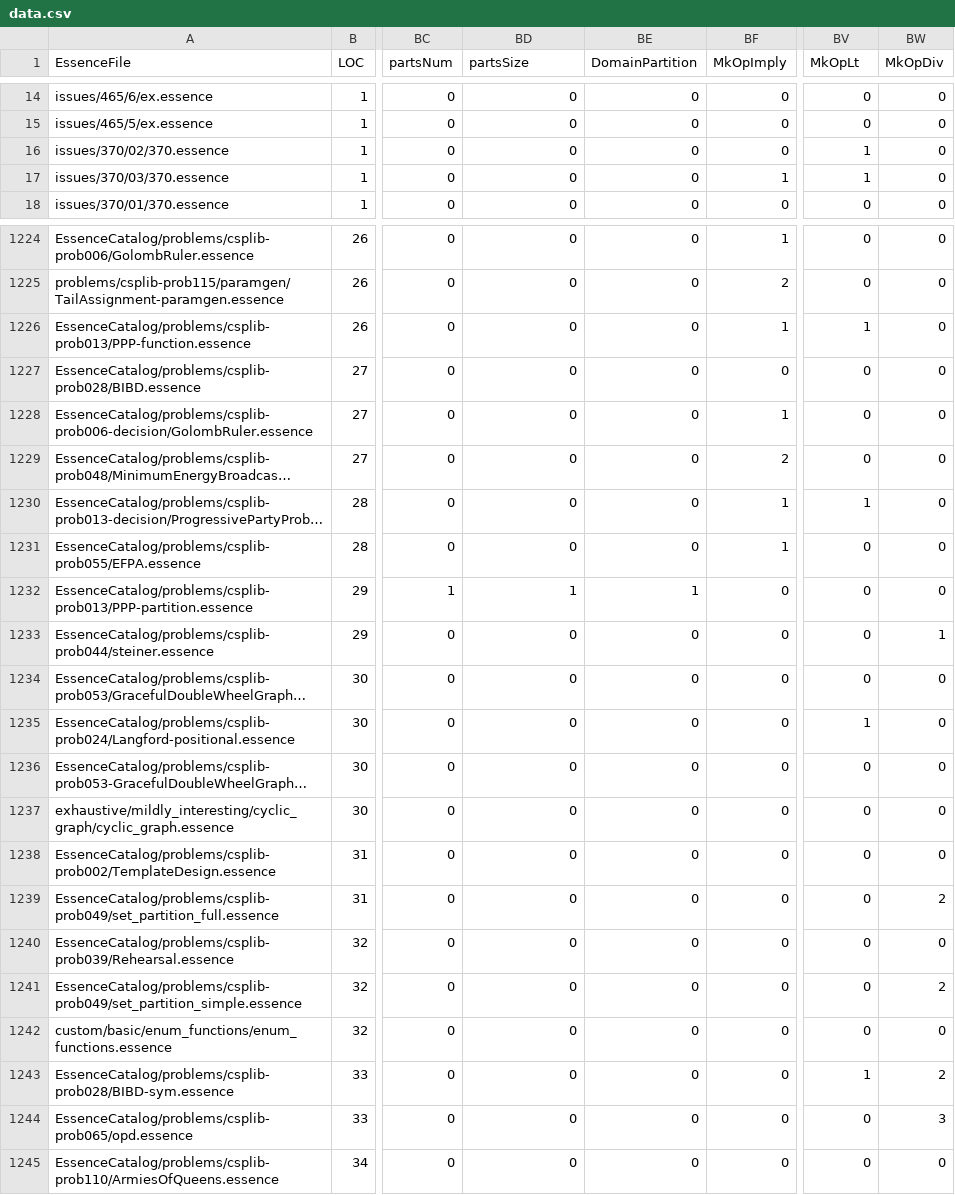
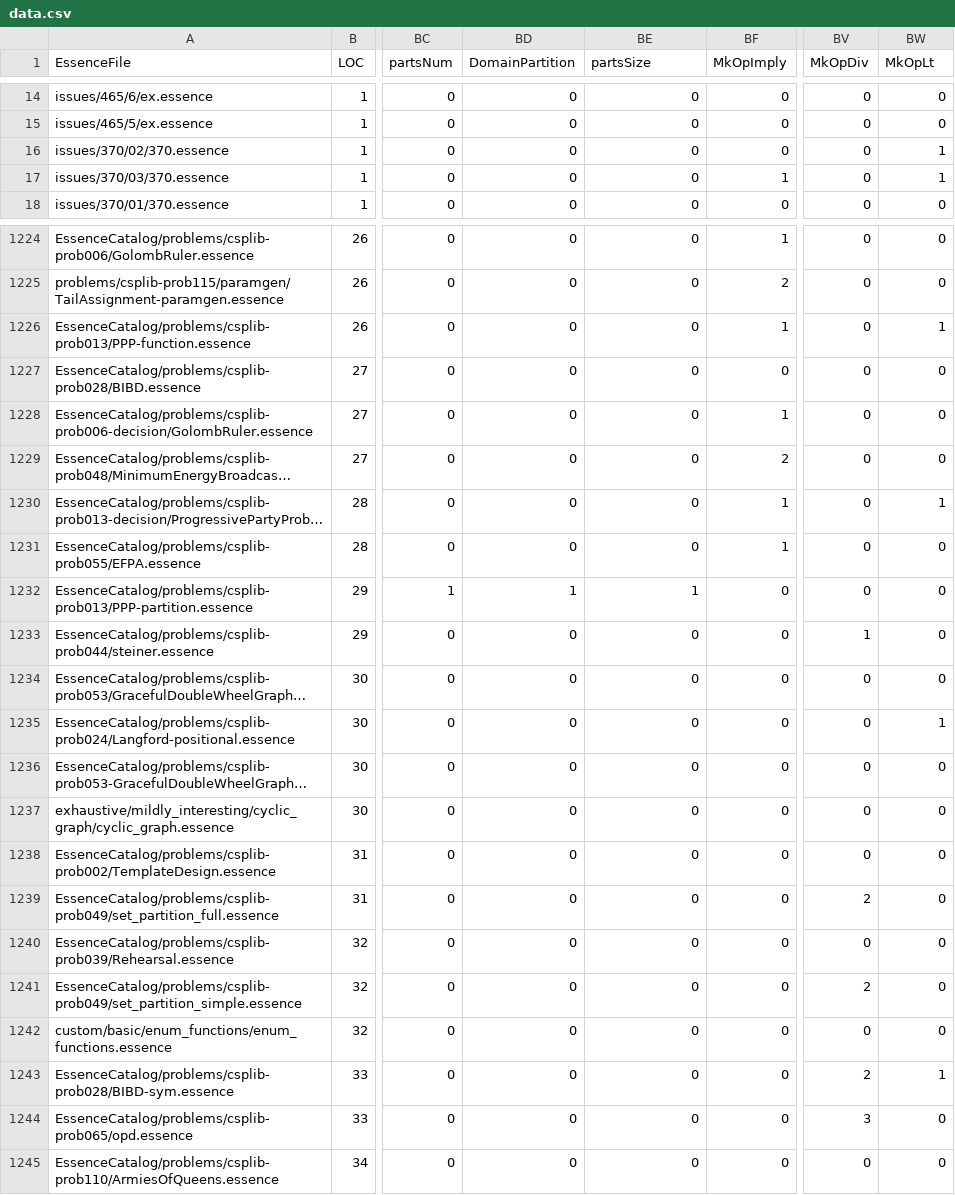
Before and after one commit to lixitrixi/conjure-oxide, a CSV file: tools/essence-feature-usage-stats/data.csv, drawn as a sheet; only a part is shown, gaps mark what is left out; long unchanged cells end in …; the diff covers the shown part only; the diff names each change by its address in the sheet, - before the commit and + after, or states it on an @@ line.

```diff
--- a/tools/essence-feature-usage-stats/data.csv
+++ b/tools/essence-feature-usage-stats/data.csv
-BD1: partsSize
+BD1: DomainPartition
-BE1: DomainPartition
+BE1: partsSize
-BV1: MkOpLt
+BV1: MkOpDiv
-BW1: MkOpDiv
+BW1: MkOpLt
-BV16:BV17 (MkOpDiv): 1
+BV16:BV17 (MkOpDiv): 0
-BW16:BW17 (MkOpLt): 0
+BW16:BW17 (MkOpLt): 1
-BV1226 (MkOpDiv): 1
+BV1226 (MkOpDiv): 0
-BW1226 (MkOpLt): 0
+BW1226 (MkOpLt): 1
-BV1230 (MkOpDiv): 1
+BV1230 (MkOpDiv): 0
-BW1230 (MkOpLt): 0
+BW1230 (MkOpLt): 1
-BV1233 (MkOpDiv): 0
+BV1233 (MkOpDiv): 1
-BW1233 (MkOpLt): 1
+BW1233 (MkOpLt): 0
-BV1235 (MkOpDiv): 1
+BV1235 (MkOpDiv): 0
-BW1235 (MkOpLt): 0
+BW1235 (MkOpLt): 1
-BV1239 (MkOpDiv): 0
+BV1239 (MkOpDiv): 2
-BW1239 (MkOpLt): 2
+BW1239 (MkOpLt): 0
-BV1241 (MkOpDiv): 0
+BV1241 (MkOpDiv): 2
-BW1241 (MkOpLt): 2
+BW1241 (MkOpLt): 0
-BV1243 (MkOpDiv): 1
+BV1243 (MkOpDiv): 2
-BW1243 (MkOpLt): 2
+BW1243 (MkOpLt): 1
-BV1244 (MkOpDiv): 0
+BV1244 (MkOpDiv): 3
-BW1244 (MkOpLt): 3
+BW1244 (MkOpLt): 0
```
Also changed, not shown: 94 edited cells elsewhere in this file, 1 other file.
